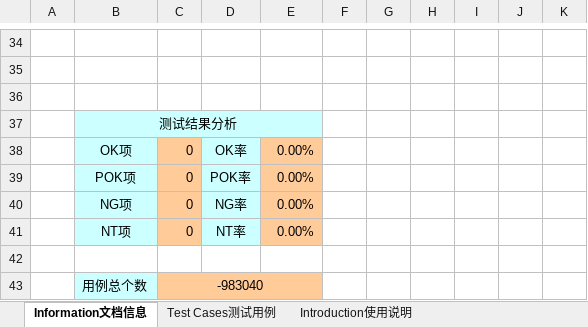
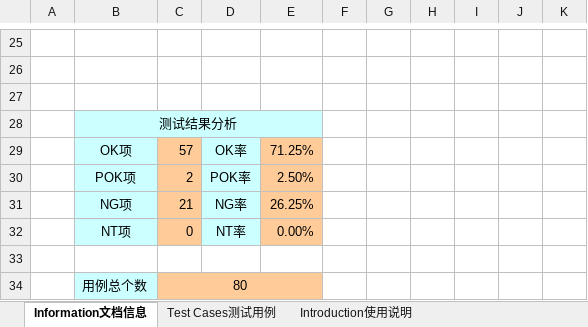
Before and after one commit to DaiWujun/Software-Quality-Testing, an Excel workbook: 中期检查/交付件4-单元测试用例清单/附录3：测试用例清单模板.xlsx, sheet Information文档信息, drawn as a sheet; only a part is shown, gaps mark what is left out; values as stored, in another font and other column widths than the file's, no borders; charts and pictures not drawn; addresses are those after the commit; the diff covers the shown part only; the diff names each change by its address in the sheet, - before the commit and + after, or states it on an @@ line.

```diff
--- a/中期检查/交付件4-单元测试用例清单/附录3：测试用例清单模板.xlsx (sheet Information文档信息)
+++ b/中期检查/交付件4-单元测试用例清单/附录3：测试用例清单模板.xlsx (sheet Information文档信息)
-C29: 0
+C29: 57
-E29: 0.00%
+E29: 71.25%
-C30: 0
+C30: 2
-E30: 0.00%
+E30: 2.50%
-C31: 0
+C31: 21
-E31: 0.00%
+E31: 26.25%
-C34: -983040
+C34: 80
```
Also changed, not shown: 4 added rows, 13 removed rows, 12 edited cells, cell formats and merged cells elsewhere in this sheet, sheet Test Cases测试用例, formulas that keep their value, hidden cells, charts or pictures, 中期检查/交付件1-面向单元测试的需求分析/附录1：软件需求清单模板.xlsx, 3 other files.
